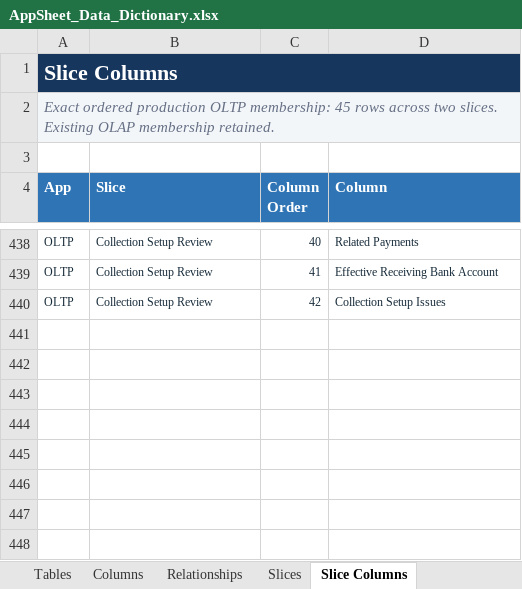
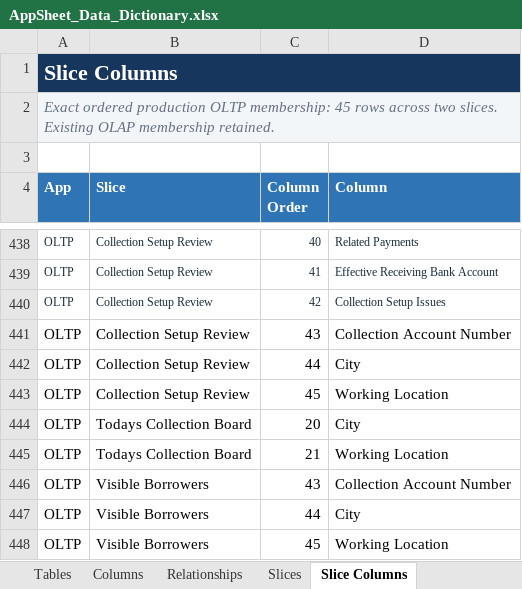
Before and after one commit to welct0407/MW-Credit-App, an Excel workbook: Documents/AppSheet_Data_Dictionary.xlsx, sheet Slice Columns, drawn as a sheet; only a part is shown, gaps mark what is left out; values as stored, in another font and other column widths than the file's, no borders; table styles not drawn; the diff names each change by its address in the sheet, - before the commit and + after, or states it on an @@ line.

Commit message:
Document production partner controls and borrower location setup

```diff
--- a/Documents/AppSheet_Data_Dictionary.xlsx (sheet Slice Columns)
+++ b/Documents/AppSheet_Data_Dictionary.xlsx (sheet Slice Columns)
+row 441: OLTP | Collection Setup Review | 43 | Collection Account Number
+row 442: OLTP | Collection Setup Review | 44 | City
+row 443: OLTP | Collection Setup Review | 45 | Working Location
+row 444: OLTP | Todays Collection Board | 20 | City
+row 445: OLTP | Todays Collection Board | 21 | Working Location
+row 446: OLTP | Visible Borrowers | 43 | Collection Account Number
+row 447: OLTP | Visible Borrowers | 44 | City
+row 448: OLTP | Visible Borrowers | 45 | Working Location
```
Also changed, not shown: sheet Columns, sheet App Variances, sheet Slices, sheet Tables, sheet README, 10 other files.
